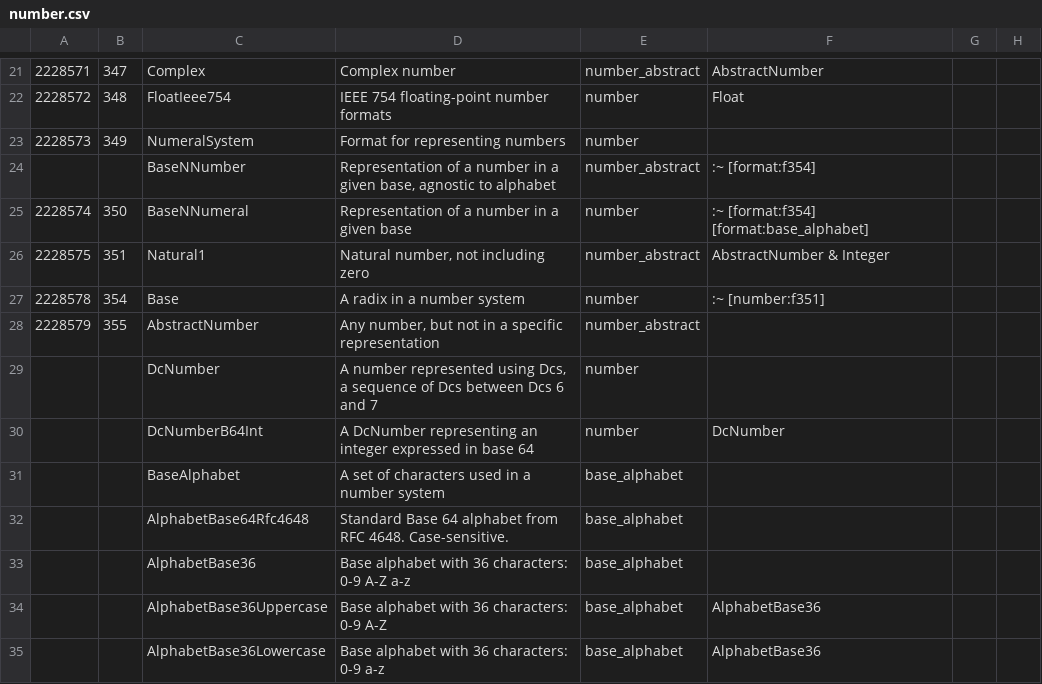
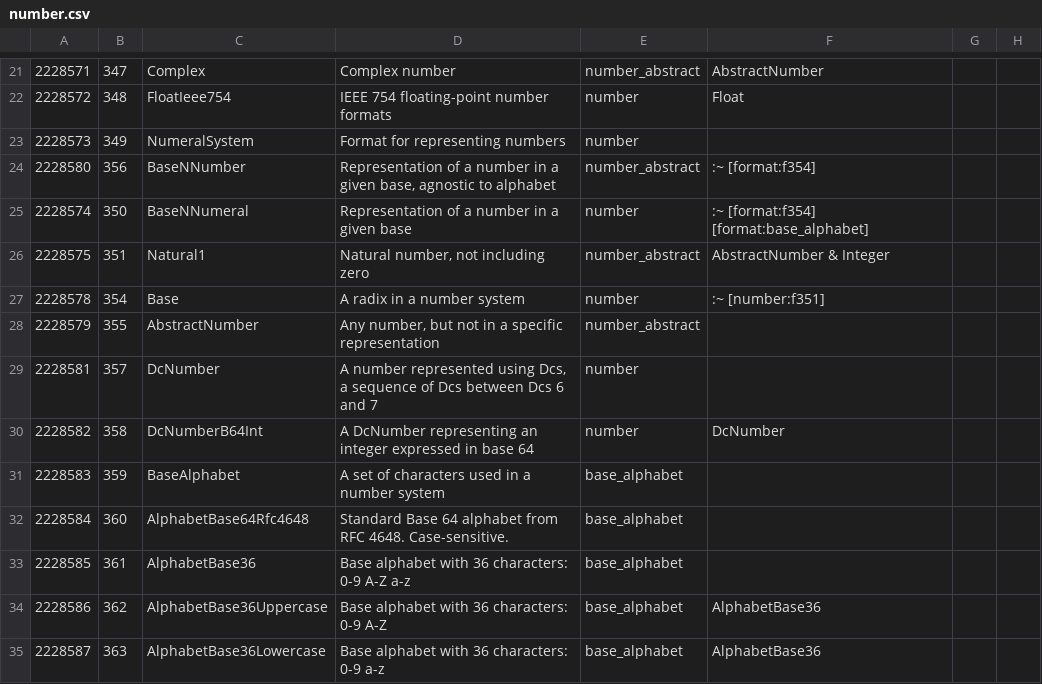
Before and after one commit to collectivetoolbox/collectivetoolbox, a CSV file: src/formats/utilities/data/formats/number.csv, drawn as a sheet; only a part is shown, gaps mark what is left out; the diff names each change by its address in the sheet, - before the commit and + after, or states it on an @@ line.

Commit message:
data: Assign new Dcs

```diff
--- a/src/formats/utilities/data/formats/number.csv
+++ b/src/formats/utilities/data/formats/number.csv
-A24: (empty)
+A24: 2228580
-B24: (empty)
+B24: 356
-A29: (empty)
+A29: 2228581
-B29: (empty)
+B29: 357
-A30: (empty)
+A30: 2228582
-B30: (empty)
+B30: 358
-A31: (empty)
+A31: 2228583
-B31: (empty)
+B31: 359
-A32: (empty)
+A32: 2228584
-B32: (empty)
+B32: 360
-A33: (empty)
+A33: 2228585
-B33: (empty)
+B33: 361
-A34: (empty)
+A34: 2228586
-B34: (empty)
+B34: 362
-A35: (empty)
+A35: 2228587
-B35: (empty)
+B35: 363
```
